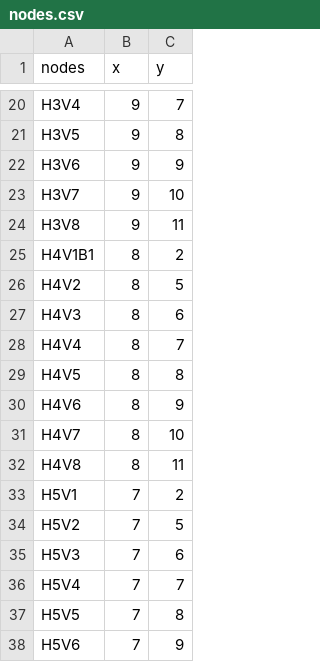
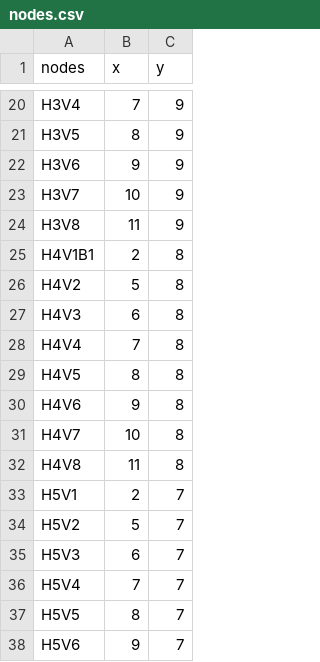
Before and after one commit to flores-vincentangelo/cmsc204-final-project, a CSV file: nodes.csv, drawn as a sheet; only a part is shown, gaps mark what is left out; the diff covers the shown part only; the diff names each change by its address in the sheet, - before the commit and + after, or states it on an @@ line.

```diff
--- a/nodes.csv
+++ b/nodes.csv
-B20 (x): 9
+B20 (x): 7
-C20 (y): 7
+C20 (y): 9
-B21 (x): 9
+B21 (x): 8
-C21 (y): 8
+C21 (y): 9
-B23 (x): 9
+B23 (x): 10
-C23 (y): 10
+C23 (y): 9
-B24 (x): 9
+B24 (x): 11
-C24 (y): 11
+C24 (y): 9
-B25 (x): 8
+B25 (x): 2
-C25 (y): 2
+C25 (y): 8
-B26 (x): 8
+B26 (x): 5
-C26 (y): 5
+C26 (y): 8
-B27 (x): 8
+B27 (x): 6
-C27 (y): 6
+C27 (y): 8
-B28 (x): 8
+B28 (x): 7
-C28 (y): 7
+C28 (y): 8
-B30 (x): 8
+B30 (x): 9
-C30 (y): 9
+C30 (y): 8
-B31 (x): 8
+B31 (x): 10
-C31 (y): 10
+C31 (y): 8
-B32 (x): 8
+B32 (x): 11
-C32 (y): 11
+C32 (y): 8
-B33 (x): 7
+B33 (x): 2
-C33 (y): 2
+C33 (y): 7
-B34 (x): 7
+B34 (x): 5
-C34 (y): 5
+C34 (y): 7
-B35 (x): 7
+B35 (x): 6
-C35 (y): 6
+C35 (y): 7
-B37 (x): 7
+B37 (x): 8
-C37 (y): 8
+C37 (y): 7
-B38 (x): 7
+B38 (x): 9
-C38 (y): 9
+C38 (y): 7
```
Also changed, not shown: 124 edited cells elsewhere in this file, edges.csv, 4 other files.
